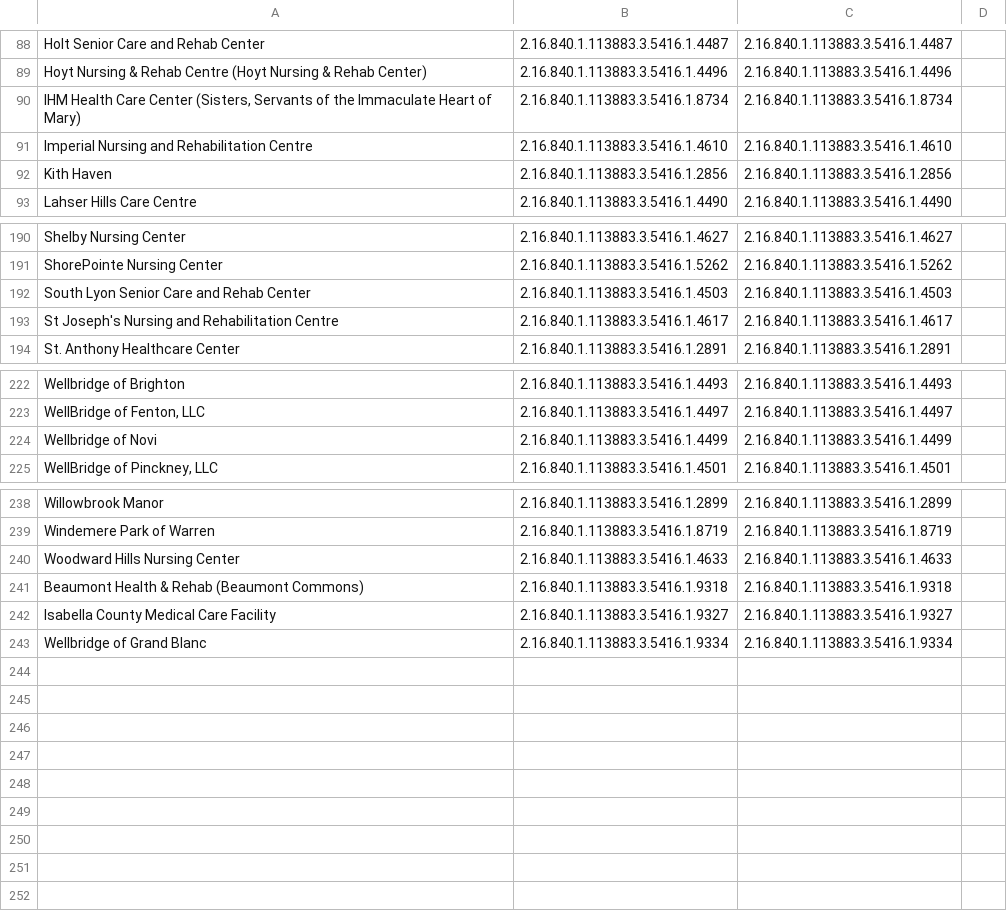
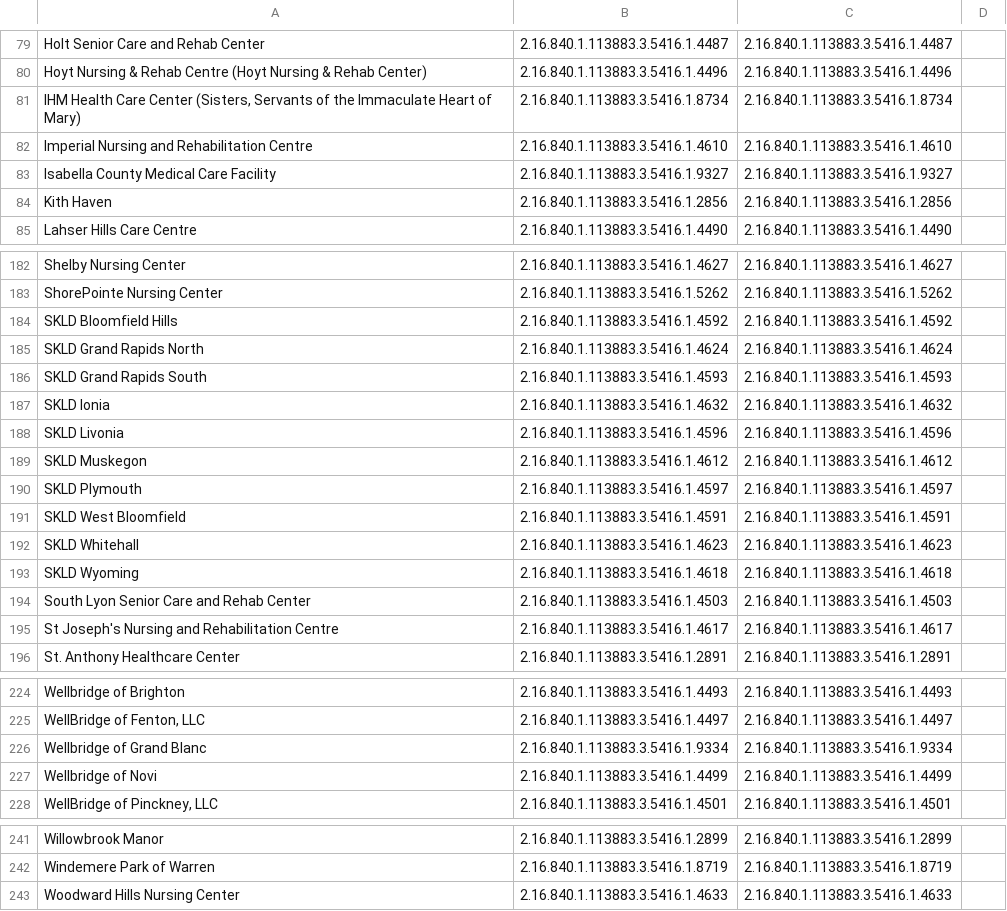
Before and after one commit to informationsoftworks/mihin, a CSV file: oids/snfs.csv, drawn as a sheet; only a part is shown, gaps mark what is left out; the diff covers the shown part only.

Commit message:
MiHIN Sending Facility Crosswalk v90 10-3-18.xlsx

```diff
--- a/oids/snfs.csv
+++ b/oids/snfs.csv
@@ -91,2 +82,3 @@ Hoyt Nursing & Rehab Centre (Hoyt Nursing & Rehab Center),2.16.840.1.113883.3.54
 Imperial Nursing and Rehabilitation Centre,2.16.840.1.113883.3.5416.1.4610,2.16.840.1.113883.3.5416.1.4610,,,,,,,,,
+Isabella County Medical Care Facility ,2.16.840.1.113883.3.5416.1.9327 ,2.16.840.1.113883.3.5416.1.9327 ,,,,,,,,,
 Kith Haven,2.16.840.1.113883.3.5416.1.2856,2.16.840.1.113883.3.5416.1.2856,,,,,,,,,
@@ -191,2 +183,12 @@ Shelby Nursing Center,2.16.840.1.113883.3.5416.1.4627,2.16.840.1.113883.3.5416.1
 ShorePointe Nursing Center,2.16.840.1.113883.3.5416.1.5262,2.16.840.1.113883.3.5416.1.5262,,,,,,,,,
+SKLD Bloomfield Hills,2.16.840.1.113883.3.5416.1.4592,2.16.840.1.113883.3.5416.1.4592,,,,,,,,,
+SKLD Grand Rapids North,2.16.840.1.113883.3.5416.1.4624,2.16.840.1.113883.3.5416.1.4624,,,,,,,,,
+SKLD Grand Rapids South,2.16.840.1.113883.3.5416.1.4593,2.16.840.1.113883.3.5416.1.4593,,,,,,,,,
+SKLD Ionia,2.16.840.1.113883.3.5416.1.4632,2.16.840.1.113883.3.5416.1.4632,,,,,,,,,
+SKLD Livonia,2.16.840.1.113883.3.5416.1.4596,2.16.840.1.113883.3.5416.1.4596,,,,,,,,,
+SKLD Muskegon,2.16.840.1.113883.3.5416.1.4612,2.16.840.1.113883.3.5416.1.4612,,,,,,,,,
+SKLD Plymouth,2.16.840.1.113883.3.5416.1.4597,2.16.840.1.113883.3.5416.1.4597,,,,,,,,,
+SKLD West Bloomfield,2.16.840.1.113883.3.5416.1.4591,2.16.840.1.113883.3.5416.1.4591,,,,,,,,,
+SKLD Whitehall,2.16.840.1.113883.3.5416.1.4623,2.16.840.1.113883.3.5416.1.4623,,,,,,,,,
+SKLD Wyoming,2.16.840.1.113883.3.5416.1.4618,2.16.840.1.113883.3.5416.1.4618,,,,,,,,,
 South Lyon Senior Care and Rehab Center,2.16.840.1.113883.3.5416.1.4503,2.16.840.1.113883.3.5416.1.4503,,,,,,,,,
@@ -223,2 +225,3 @@ Wellbridge of Brighton,2.16.840.1.113883.3.5416.1.4493,2.16.840.1.113883.3.5416.
 "WellBridge of Fenton, LLC",2.16.840.1.113883.3.5416.1.4497,2.16.840.1.113883.3.5416.1.4497,,,,,,,,,
+Wellbridge of Grand Blanc,2.16.840.1.113883.3.5416.1.9334,2.16.840.1.113883.3.5416.1.9334,,,,,,,,,
 Wellbridge of Novi,2.16.840.1.113883.3.5416.1.4499,2.16.840.1.113883.3.5416.1.4499,,,,,,,,,
@@ -240,4 +243 @@ Windemere Park of Warren,2.16.840.1.113883.3.5416.1.8719,2.16.840.1.113883.3.541
 Woodward Hills Nursing Center,2.16.840.1.113883.3.5416.1.4633,2.16.840.1.113883.3.5416.1.4633,,,,,,,,,
-Beaumont Health & Rehab (Beaumont Commons),2.16.840.1.113883.3.5416.1.9318,2.16.840.1.113883.3.5416.1.9318,,,,,,,,,
-Isabella County Medical Care Facility ,2.16.840.1.113883.3.5416.1.9327 ,2.16.840.1.113883.3.5416.1.9327 ,,,,,,,,,
-Wellbridge of Grand Blanc,2.16.840.1.113883.3.5416.1.9334,2.16.840.1.113883.3.5416.1.9334,,,,,,,,,
```
Also changed, not shown: 10 removed rows elsewhere in this file, oids/hospitals.csv, 1 other file.
